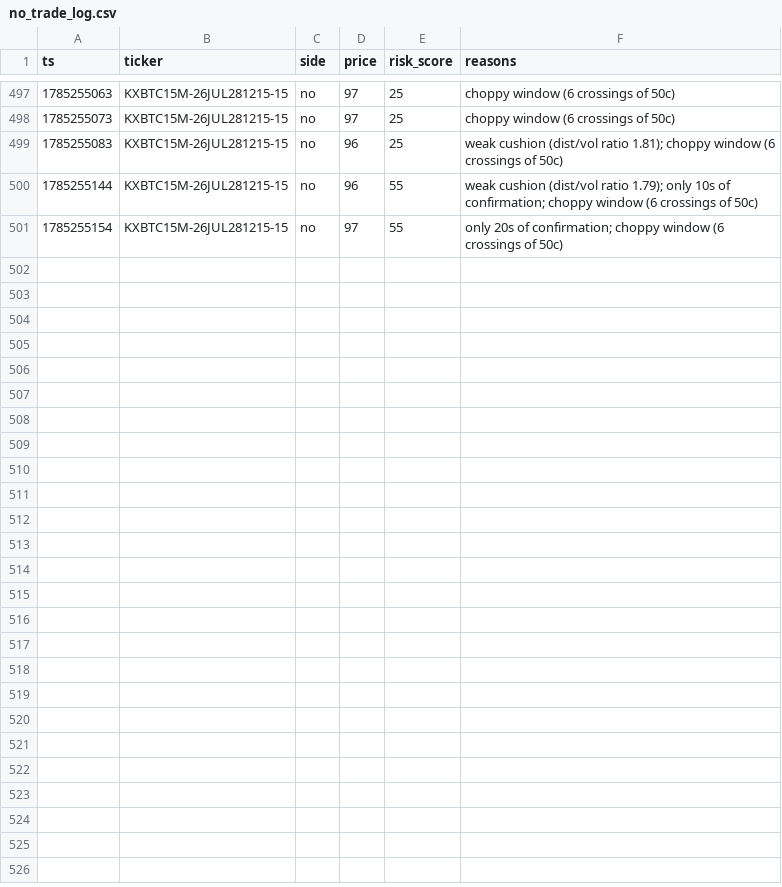
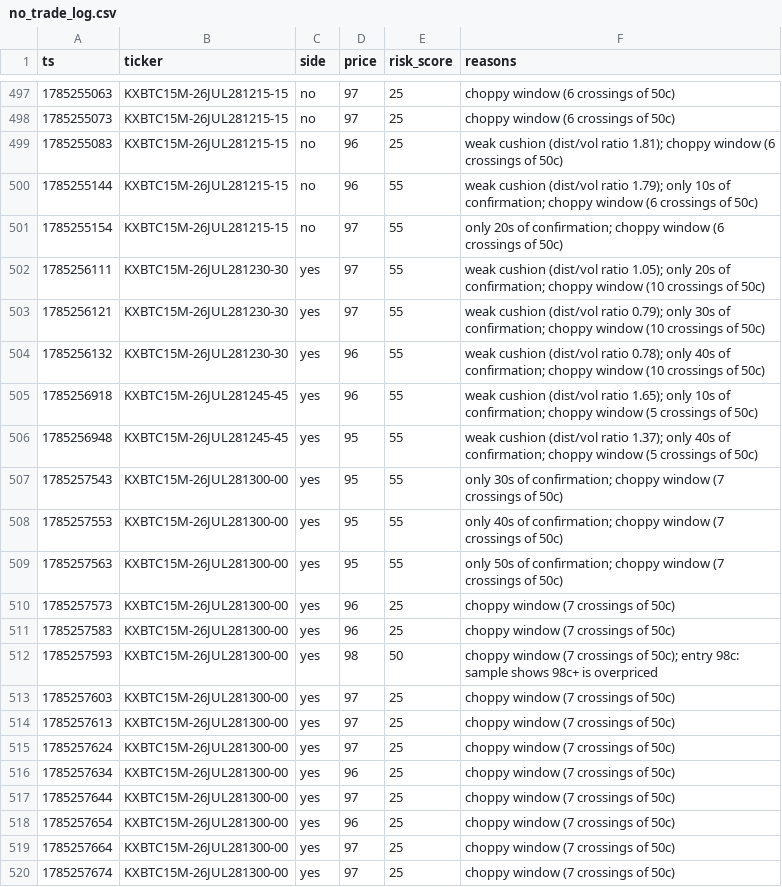
Before and after one commit to Ricachika/kalshi-logs, a CSV file: no_trade_log.csv, drawn as a sheet; only a part is shown, gaps mark what is left out; the diff covers the shown part only.

```diff
--- a/no_trade_log.csv
+++ b/no_trade_log.csv
@@ -501 +501,20 @@ ts,ticker,side,price,risk_score,reasons
 1785255154,KXBTC15M-26JUL281215-15,no,97,55,only 20s of confirmation; choppy window (6 crossings of 50c)
+1785256111,KXBTC15M-26JUL281230-30,yes,97,55,weak cushion (dist/vol ratio 1.05); only 20s of confirmation; choppy window (10 crossings of 50c)
+1785256121,KXBTC15M-26JUL281230-30,yes,97,55,weak cushion (dist/vol ratio 0.79); only 30s of confirmation; choppy window (10 crossings of 50c)
+1785256132,KXBTC15M-26JUL281230-30,yes,96,55,weak cushion (dist/vol ratio 0.78); only 40s of confirmation; choppy window (10 crossings of 50c)
+1785256918,KXBTC15M-26JUL281245-45,yes,96,55,weak cushion (dist/vol ratio 1.65); only 10s of confirmation; choppy window (5 crossings of 50c)
+1785256948,KXBTC15M-26JUL281245-45,yes,95,55,weak cushion (dist/vol ratio 1.37); only 40s of confirmation; choppy window (5 crossings of 50c)
+1785257543,KXBTC15M-26JUL281300-00,yes,95,55,only 30s of confirmation; choppy window (7 crossings of 50c)
+1785257553,KXBTC15M-26JUL281300-00,yes,95,55,only 40s of confirmation; choppy window (7 crossings of 50c)
+1785257563,KXBTC15M-26JUL281300-00,yes,95,55,only 50s of confirmation; choppy window (7 crossings of 50c)
+1785257573,KXBTC15M-26JUL281300-00,yes,96,25,choppy window (7 crossings of 50c)
+1785257583,KXBTC15M-26JUL281300-00,yes,96,25,choppy window (7 crossings of 50c)
+1785257593,KXBTC15M-26JUL281300-00,yes,98,50,choppy window (7 crossings of 50c); entry 98c: sample shows 98c+ is overpriced
+1785257603,KXBTC15M-26JUL281300-00,yes,97,25,choppy window (7 crossings of 50c)
+1785257613,KXBTC15M-26JUL281300-00,yes,97,25,choppy window (7 crossings of 50c)
+1785257624,KXBTC15M-26JUL281300-00,yes,97,25,choppy window (7 crossings of 50c)
+1785257634,KXBTC15M-26JUL281300-00,yes,96,25,choppy window (7 crossings of 50c)
+1785257644,KXBTC15M-26JUL281300-00,yes,97,25,choppy window (7 crossings of 50c)
+1785257654,KXBTC15M-26JUL281300-00,yes,96,25,choppy window (7 crossings of 50c)
+1785257664,KXBTC15M-26JUL281300-00,yes,97,25,choppy window (7 crossings of 50c)
+1785257674,KXBTC15M-26JUL281300-00,yes,97,25,choppy window (7 crossings of 50c)
```
Also changed, not shown: 13 added rows elsewhere in this file, paper_trades.csv, 1 other file.
